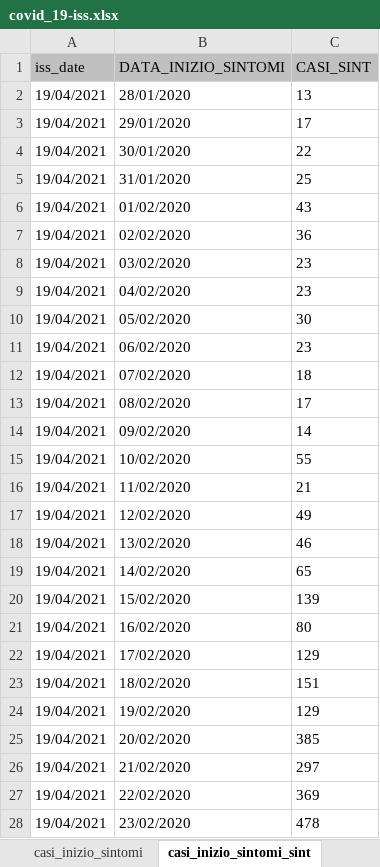
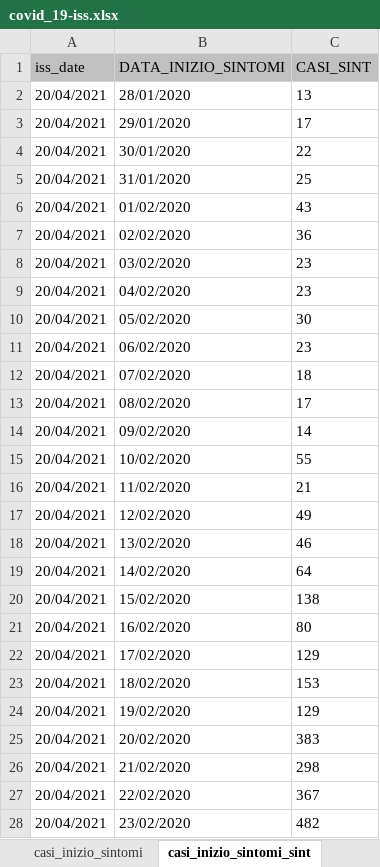
Before and after one commit to silviodonato/covid19, an Excel workbook: calcoloRt/covid_19-iss.xlsx, sheet casi_inizio_sintomi_sint, drawn as a sheet; only a part is shown; values as stored, in another font and other column widths than the file's, no borders; the diff covers the shown part only; the diff names each change by its address in the sheet, - before the commit and + after, or states it on an @@ line.

```diff
--- a/calcoloRt/covid_19-iss.xlsx (sheet casi_inizio_sintomi_sint)
+++ b/calcoloRt/covid_19-iss.xlsx (sheet casi_inizio_sintomi_sint)
-A2:A28 (iss_date): 19/04/2021
+A2:A28 (iss_date): 20/04/2021
-C19 (CASI_SINT): 65
+C19 (CASI_SINT): 64
-C20 (CASI_SINT): 139
+C20 (CASI_SINT): 138
-C23 (CASI_SINT): 151
+C23 (CASI_SINT): 153
-C25 (CASI_SINT): 385
+C25 (CASI_SINT): 383
-C26 (CASI_SINT): 297
+C26 (CASI_SINT): 298
-C27 (CASI_SINT): 369
+C27 (CASI_SINT): 367
-C28 (CASI_SINT): 478
+C28 (CASI_SINT): 482
```
Also changed, not shown: 2 added rows, 1 removed row and 680 edited cells elsewhere in this sheet, sheet casi_inizio_sintomi, sheet casi_prelievo_diagnosi, sheet ricoveri, sheet decessi, sheet casi_provincie, sheet stato_clinico, 2 more sheets, 29 other files.
